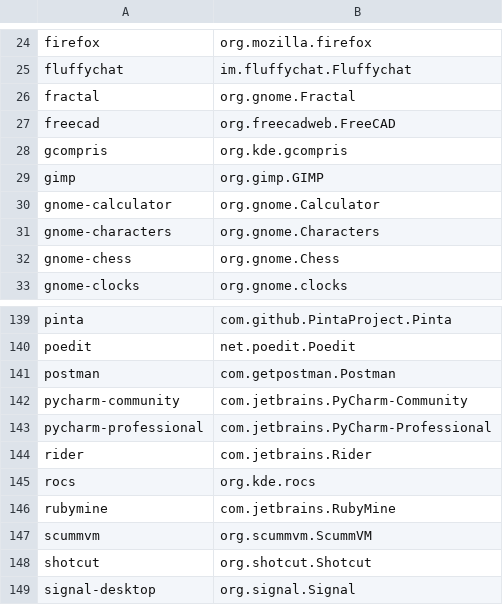
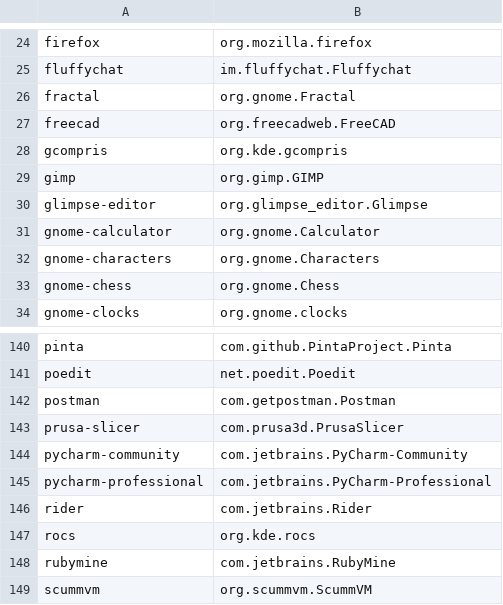
Before and after one commit to popey/unsnap, a CSV file: applist.csv, drawn as a sheet; only a part is shown, gaps mark what is left out; the shorter side is filled out with more unchanged rows; the diff names each change by its address in the sheet, - before the commit and + after, or states it on an @@ line.

Commit message:
found a couple more matches

```diff
--- a/applist.csv
+++ b/applist.csv
+row 30: glimpse-editor | org.glimpse_editor.Glimpse
+row 143: prusa-slicer | com.prusa3d.PrusaSlicer
```
